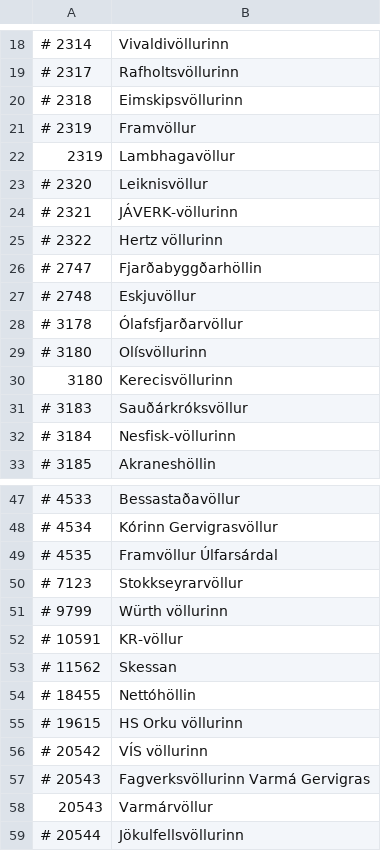
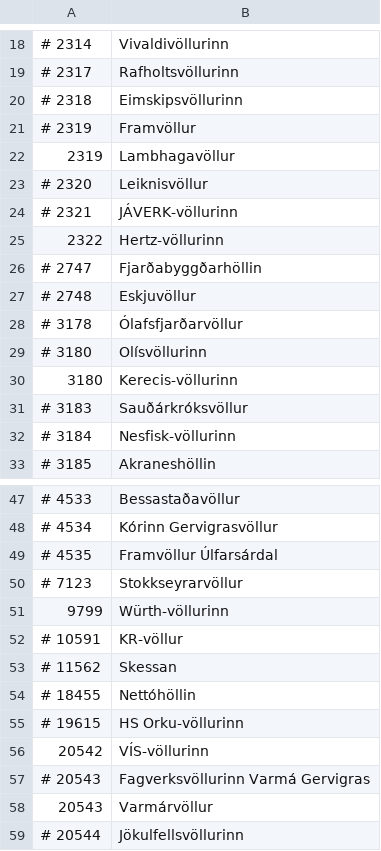
Before and after one commit to gudjont89/club-48, a TSV file: scripts/overrides/grounds.tsv, drawn as a sheet; only a part is shown, gaps mark what is left out; the diff covers the shown part only.

```diff
--- a/scripts/overrides/grounds.tsv
+++ b/scripts/overrides/grounds.tsv
@@ -24,3 +24,3 @@
 # 2321	JÁVERK-völlurinn
-# 2322	Hertz völlurinn
+2322	Hertz-völlurinn
 # 2747	Fjarðabyggðarhöllin
@@ -29,3 +29,3 @@
 # 3180	Olísvöllurinn
-3180	Kerecisvöllurinn
+3180	Kerecis-völlurinn
 # 3183	Sauðárkróksvöllur
@@ -50,3 +50,3 @@
 # 7123	Stokkseyrarvöllur
-# 9799	Würth völlurinn
+9799	Würth-völlurinn
 # 10591	KR-völlur
@@ -54,4 +54,4 @@
 # 18455	Nettóhöllin
-# 19615	HS Orku völlurinn
-# 20542	VÍS völlurinn
+# 19615	HS Orku-völlurinn
+20542	VÍS-völlurinn
 # 20543	Fagverksvöllurinn Varmá Gervigras
```
Also changed, not shown: 1 added row, 1 removed row and 18 edited cells elsewhere in this file, 2 other files.
